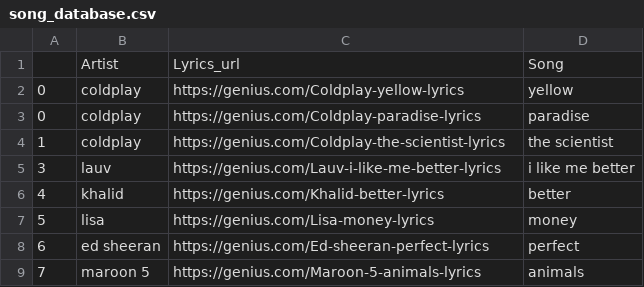
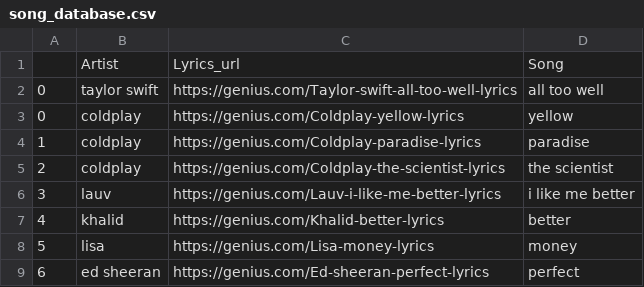
Before and after one commit to Muskaan06/cross-domain-recommendation, a CSV file: dataset/song_database.csv, drawn as a sheet; only a part is shown; the shorter side is filled out with more unchanged rows.

Commit message:
add song

```diff
--- a/dataset/song_database.csv
+++ b/dataset/song_database.csv
@@ -1,5 +1,6 @@
 ,Artist,Lyrics_url,Song
+0,taylor swift,https://genius.com/Taylor-swift-all-too-well-lyrics,all too well
 0,coldplay,https://genius.com/Coldplay-yellow-lyrics,yellow
-0,coldplay,https://genius.com/Coldplay-paradise-lyrics,paradise
-1,coldplay,https://genius.com/Coldplay-the-scientist-lyrics,the scientist
+1,coldplay,https://genius.com/Coldplay-paradise-lyrics,paradise
+2,coldplay,https://genius.com/Coldplay-the-scientist-lyrics,the scientist
 3,lauv,https://genius.com/Lauv-i-like-me-better-lyrics,i like me better
```
Also changed, not shown: 1 other file.
